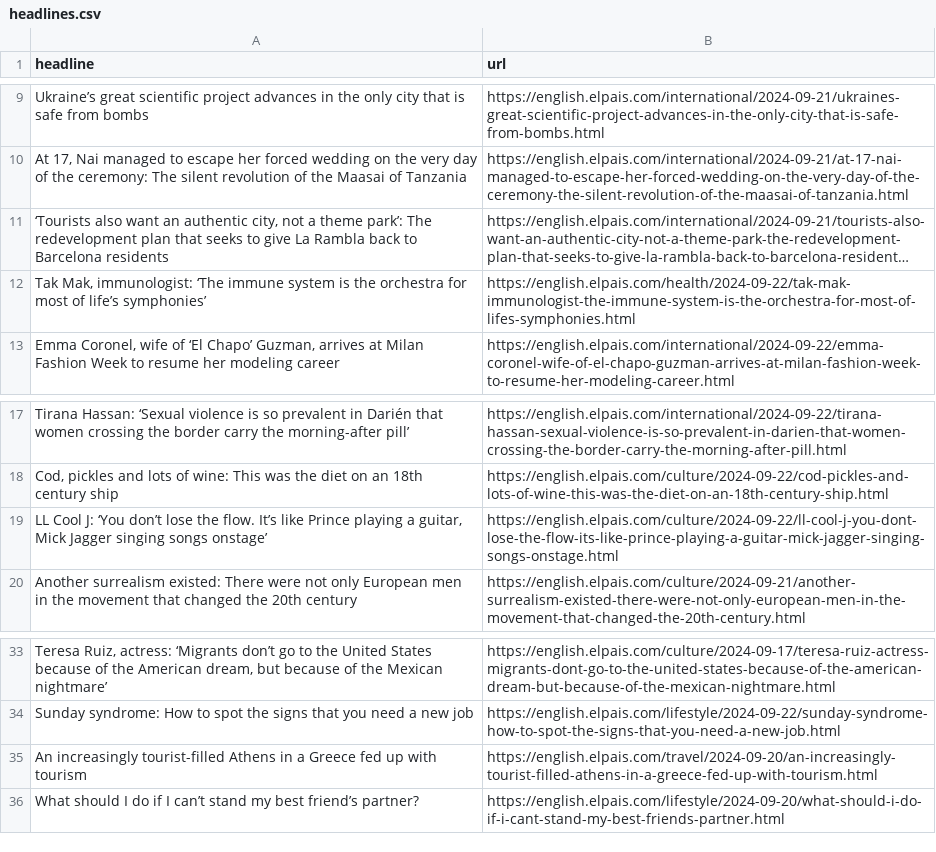
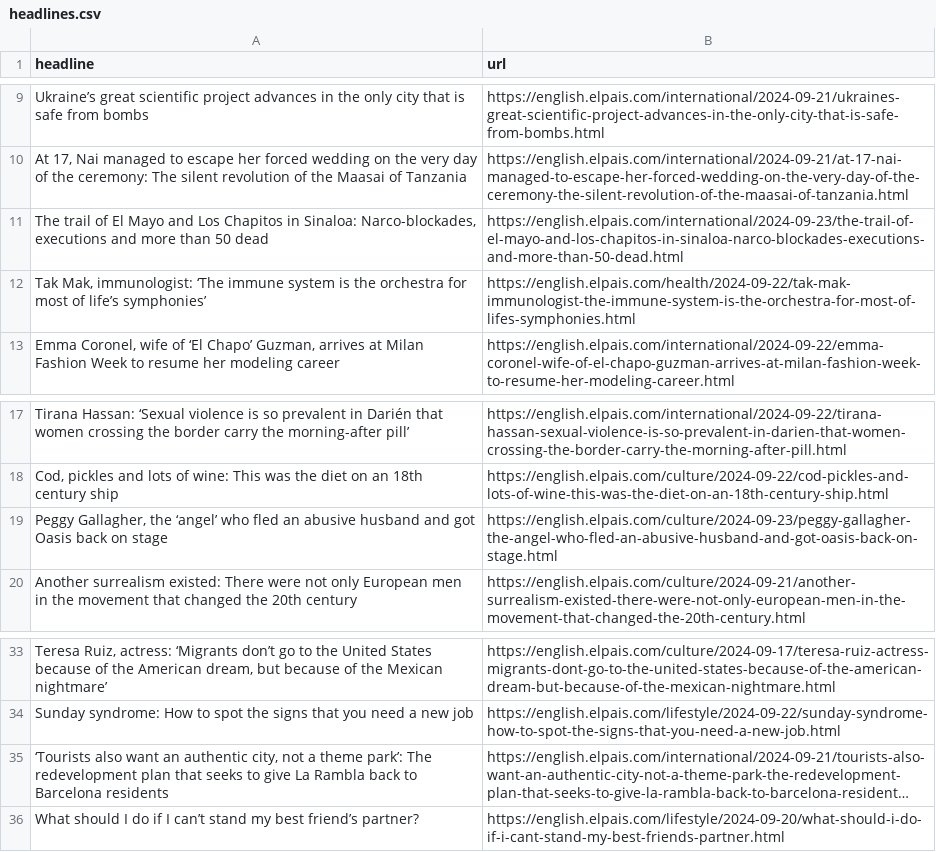
Before and after one commit to LisaMEckardt/el-pais-autoscraper, a CSV file: headlines.csv, drawn as a sheet; only a part is shown, gaps mark what is left out; long unchanged cells end in …; removed rows and columns are numbered as before the commit, all else as after; the diff names each change by its address in the sheet, - before the commit and + after, or states it on an @@ line.

```diff
--- a/headlines.csv
+++ b/headlines.csv
+row 11: The trail of El Mayo and Los Chapitos in Sinaloa: Narco-blockades, executions and more than 50 dead | https://english.elpais.com/international/2024-09-23/the-trail-of-el-mayo-and-los-chapitos-in-sinaloa-narco-blockades-executions-and-more-than-50-dead.html
-row 19: LL Cool J: ‘You don’t lose the flow. It’s like Prince playing a guitar, Mick Jagger singing songs onstage’ | https://english.elpais.com/culture/2024-09-22/ll-cool-j-you-dont-lose-the-flow-its-like-prince-playing-a-guitar-mick-jagger-singing-songs-onstage.html
+row 19: Peggy Gallagher, the ‘angel’ who fled an abusive husband and got Oasis back on stage | https://english.elpais.com/culture/2024-09-23/peggy-gallagher-the-angel-who-fled-an-abusive-husband-and-got-oasis-back-on-stage.html
-row 35: An increasingly tourist-filled Athens in a Greece fed up with tourism | https://english.elpais.com/travel/2024-09-20/an-increasingly-tourist-filled-athens-in-a-greece-fed-up-with-tourism.html
@@ row 11 moved to row 35: ‘Tourists also want an authentic city, n… @@
```
